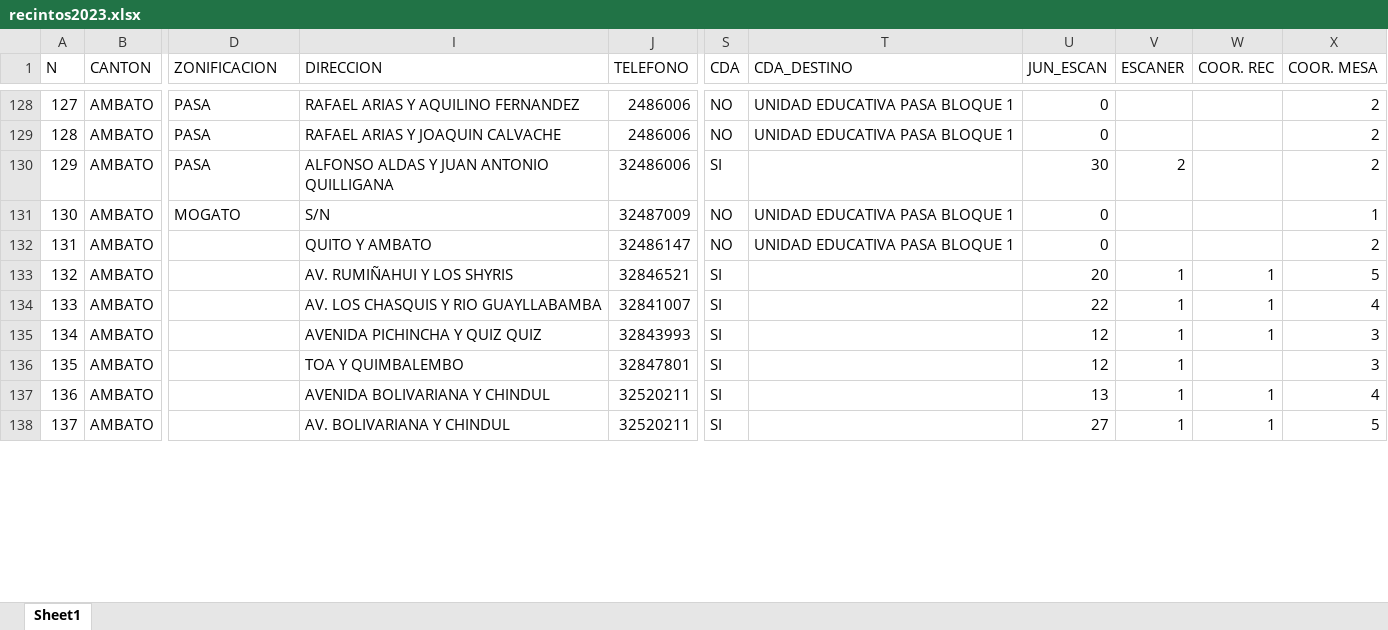
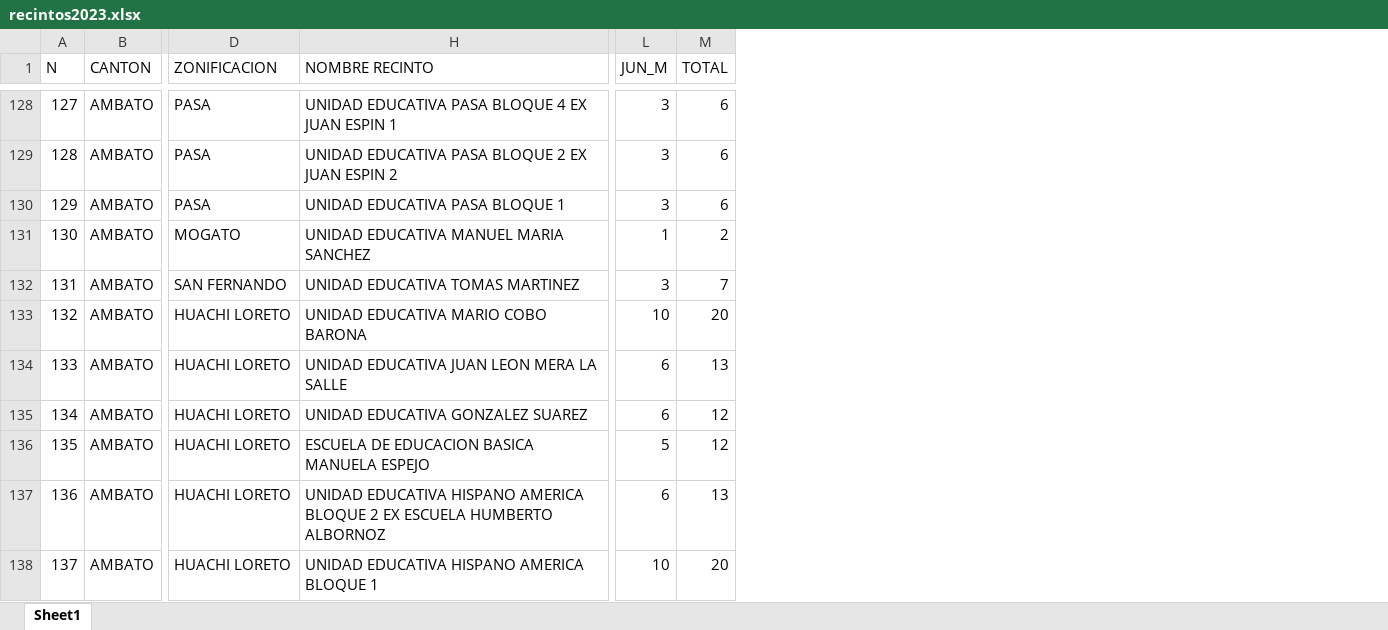
Before and after one commit to Edi09Migue/Blog-Gustavo-2023, an Excel workbook: database/data/recintos2023.xlsx, sheet Sheet1, drawn as a sheet; only a part is shown, gaps mark what is left out; values as stored, in another font and other column widths than the file's, no cell formats; removed rows and columns are numbered as before the commit, all else as after; the diff covers the shown part only; the diff names each change by its address in the sheet, - before the commit and + after, or states it on an @@ line.

```diff
--- a/database/data/recintos2023.xlsx (sheet Sheet1)
+++ b/database/data/recintos2023.xlsx (sheet Sheet1)
@@ column I (DIRECCION) hidden, rows 128-138: RAFAEL ARIAS Y AQUILINO FERNANDEZ | RAFAEL ARIAS Y JOAQUIN CALVACHE | ALFONSO ALDAS Y JUAN ANTONIO QUILLIGANA | S/N | QUITO Y AMBATO | AV. RUMIÑAHUI Y LOS SHYRIS | AV. LOS CHASQUIS Y RIO GUAYLLABAMBA | AVENIDA PICHINCHA Y QUIZ QUIZ | TOA Y QUIMBALEMBO | AVENIDA BOLIVARIANA Y CHINDUL | AV. BOLIVARIANA Y CHINDUL @@
@@ column J (TELEFONO) hidden, rows 128-138: 2486006 | 2486006 | 32486006 | 32487009 | 32486147 | 32846521 | 32841007 | 32843993 | 32847801 | 32520211 | 32520211 @@
@@ column H (NOMBRE RECINTO) unhidden, rows 128-138: UNIDAD EDUCATIVA PASA BLOQUE 4 EX JUAN ESPIN 1 | UNIDAD EDUCATIVA PASA BLOQUE 2 EX JUAN ESPIN 2 | UNIDAD EDUCATIVA PASA BLOQUE 1 | UNIDAD EDUCATIVA MANUEL MARIA SANCHEZ | UNIDAD EDUCATIVA TOMAS MARTINEZ | UNIDAD EDUCATIVA MARIO COBO BARONA | UNIDAD EDUCATIVA JUAN LEON MERA LA SALLE | UNIDAD EDUCATIVA GONZALEZ SUAREZ | ESCUELA DE EDUCACION BASICA MANUELA ESPEJO | UNIDAD EDUCATIVA HISPANO AMERICA BLOQUE 2 EX ESCUELA HUMBERTO ALBORNOZ | UNIDAD EDUCATIVA HISPANO AMERICA BLOQUE 1 @@
@@ column L (JUN_M) unhidden, rows 128-138: 3 | 3 | 3 | 1 | 3 | 10 | 6 | 6 | 5 | 6 | 10 @@
@@ column M (TOTAL) unhidden, rows 128-138: 6 | 6 | 6 | 2 | 7 | 20 | 13 | 12 | 12 | 13 | 20 @@
@@ column S (CDA) hidden, rows 128-138: NO | NO | SI | NO | NO | SI | SI | SI | SI | SI | SI @@
@@ column T (CDA_DESTINO) hidden, rows 128-132: UNIDAD EDUCATIVA PASA BLOQUE 1 | UNIDAD EDUCATIVA PASA BLOQUE 1 |  | UNIDAD EDUCATIVA PASA BLOQUE 1 | UNIDAD EDUCATIVA PASA BLOQUE 1 @@
@@ column U (JUN_ESCAN) hidden, rows 128-138: 0 | 0 | 30 | 0 | 0 | 20 | 22 | 12 | 12 | 13 | 27 @@
@@ column V (ESCANER) hidden, rows 130-138: 2 |  |  | 1 | 1 | 1 | 1 | 1 | 1 @@
@@ column W (COOR. REC) hidden, rows 133-138: 1 | 1 | 1 |  | 1 | 1 @@
@@ column X (COOR. MESA) hidden, rows 128-138: 2 | 2 | 2 | 1 | 2 | 5 | 4 | 3 | 3 | 4 | 5 @@
-D132 (ZONIFICACION): (empty)
+D132 (ZONIFICACION): SAN FERNANDO
-D133:D138 (ZONIFICACION): (empty)
+D133:D138 (ZONIFICACION): HUACHI LORETO
```
Also changed, not shown: 35 edited cells elsewhere in this sheet, cell formats, 7 other files.
